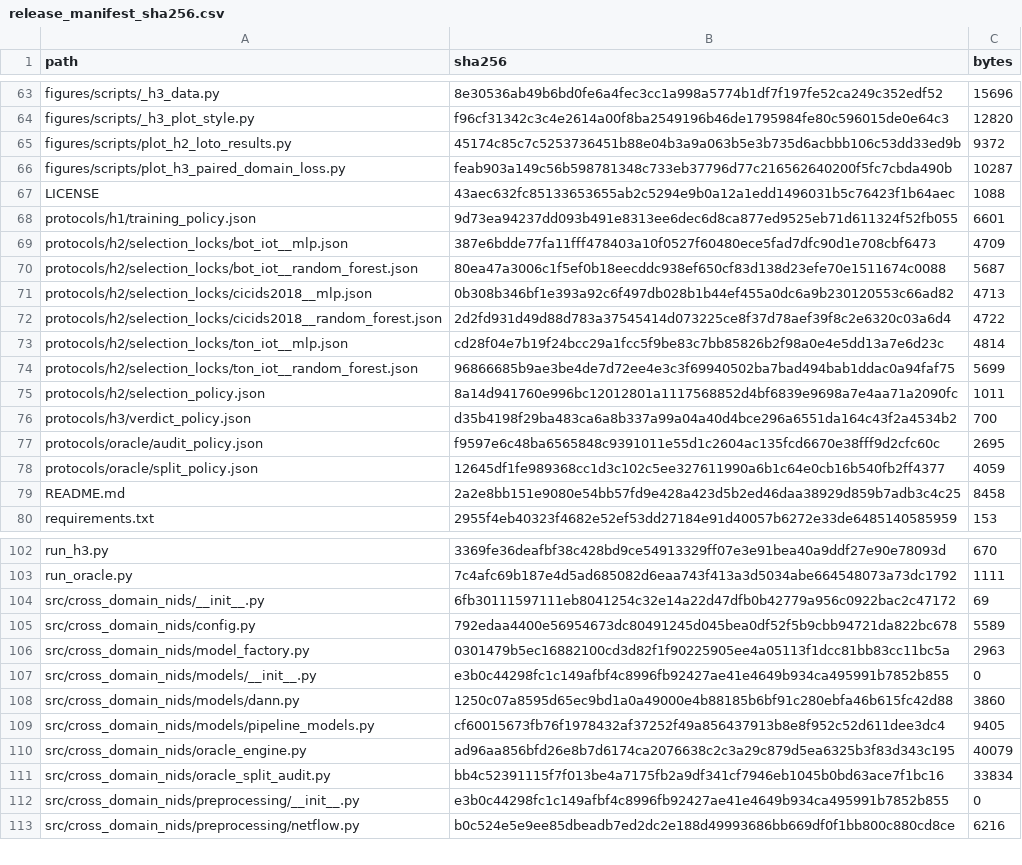
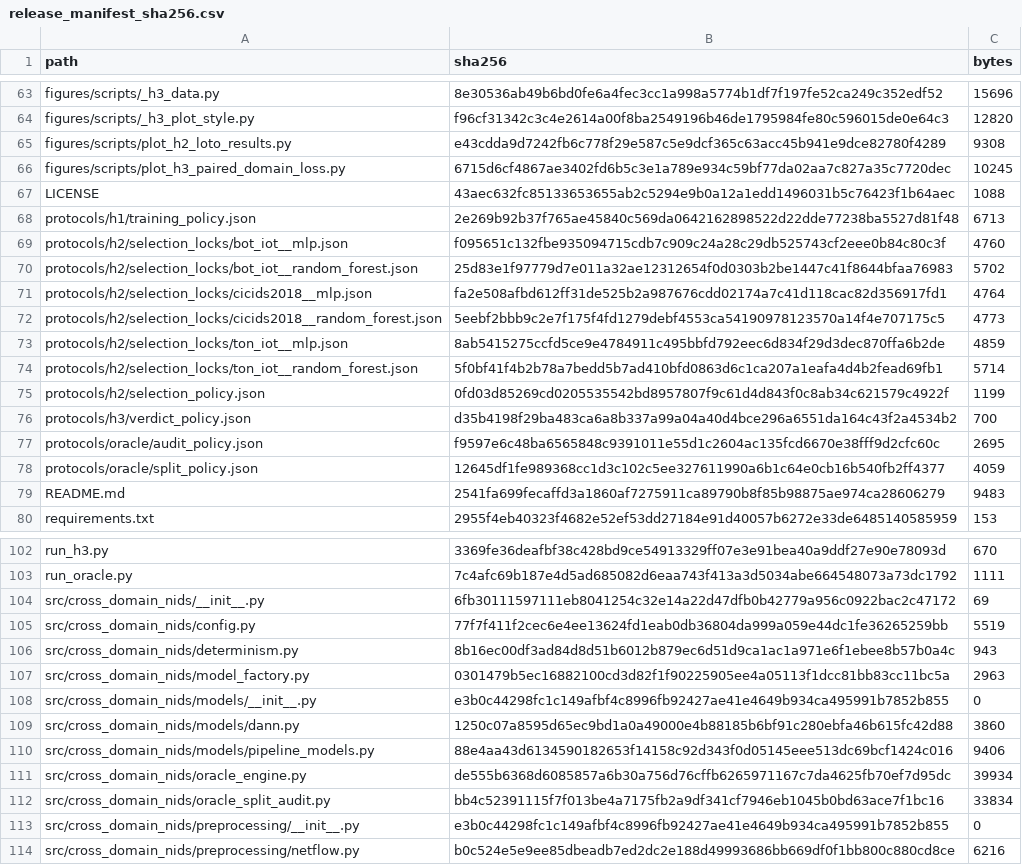
Before and after one commit to RageAlpha/cross-domain-nids-diagnostics, a CSV file: release_manifest_sha256.csv, drawn as a sheet; only a part is shown, gaps mark what is left out; the diff covers the shown part only.

```diff
--- a/release_manifest_sha256.csv
+++ b/release_manifest_sha256.csv
@@ -64,13 +64,13 @@
 "figures/scripts/_h3_plot_style.py","f96cf31342c3c4e2614a00f8ba2549196b46de1795984fe80c596015de0e64c3","12820"
-"figures/scripts/plot_h2_loto_results.py","45174c85c7c5253736451b88e04b3a9a063b5e3b735d6acbbb106c53dd33ed9b","9372"
-"figures/scripts/plot_h3_paired_domain_loss.py","feab903a149c56b598781348c733eb37796d77c216562640200f5fc7cbda490b","10287"
+"figures/scripts/plot_h2_loto_results.py","e43cdda9d7242fb6c778f29e587c5e9dcf365c63acc45b941e9dce82780f4289","9308"
+"figures/scripts/plot_h3_paired_domain_loss.py","6715d6cf4867ae3402fd6b5c3e1a789e934c59bf77da02aa7c827a35c7720dec","10245"
 "LICENSE","43aec632fc85133653655ab2c5294e9b0a12a1edd1496031b5c76423f1b64aec","1088"
-"protocols/h1/training_policy.json","9d73ea94237dd093b491e8313ee6dec6d8ca877ed9525eb71d611324f52fb055","6601"
-"protocols/h2/selection_locks/bot_iot__mlp.json","387e6bdde77fa11fff478403a10f0527f60480ece5fad7dfc90d1e708cbf6473","4709"
-"protocols/h2/selection_locks/bot_iot__random_forest.json","80ea47a3006c1f5ef0b18eecddc938ef650cf83d138d23efe70e1511674c0088","5687"
-"protocols/h2/selection_locks/cicids2018__mlp.json","0b308b346bf1e393a92c6f497db028b1b44ef455a0dc6a9b230120553c66ad82","4713"
-"protocols/h2/selection_locks/cicids2018__random_forest.json","2d2fd931d49d88d783a37545414d073225ce8f37d78aef39f8c2e6320c03a6d4","4722"
-"protocols/h2/selection_locks/ton_iot__mlp.json","cd28f04e7b19f24bcc29a1fcc5f9be83c7bb85826b2f98a0e4e5dd13a7e6d23c","4814"
-"protocols/h2/selection_locks/ton_iot__random_forest.json","96866685b9ae3be4de7d72ee4e3c3f69940502ba7bad494bab1ddac0a94faf75","5699"
-"protocols/h2/selection_policy.json","8a14d941760e996bc12012801a1117568852d4bf6839e9698a7e4aa71a2090fc","1011"
+"protocols/h1/training_policy.json","2e269b92b37f765ae45840c569da0642162898522d22dde77238ba5527d81f48","6713"
+"protocols/h2/selection_locks/bot_iot__mlp.json","f095651c132fbe935094715cdb7c909c24a28c29db525743cf2eee0b84c80c3f","4760"
+"protocols/h2/selection_locks/bot_iot__random_forest.json","25d83e1f97779d7e011a32ae12312654f0d0303b2be1447c41f8644bfaa76983","5702"
+"protocols/h2/selection_locks/cicids2018__mlp.json","fa2e508afbd612ff31de525b2a987676cdd02174a7c41d118cac82d356917fd1","4764"
+"protocols/h2/selection_locks/cicids2018__random_forest.json","5eebf2bbb9c2e7f175f4fd1279debf4553ca54190978123570a14f4e707175c5","4773"
+"protocols/h2/selection_locks/ton_iot__mlp.json","8ab5415275ccfd5ce9e4784911c495bbfd792eec6d834f29d3dec870ffa6b2de","4859"
+"protocols/h2/selection_locks/ton_iot__random_forest.json","5f0bf41f4b2b78a7bedd5b7ad410bfd0863d6c1ca207a1eafa4d4b2fead69fb1","5714"
+"protocols/h2/selection_policy.json","0fd03d85269cd0205535542bd8957807f9c61d4d843f0c8ab34c621579c4922f","1199"
 "protocols/h3/verdict_policy.json","d35b4198f29ba483ca6a8b337a99a04a40d4bce296a6551da164c43f2a4534b2","700"
@@ -78,3 +78,3 @@
 "protocols/oracle/split_policy.json","12645df1fe989368cc1d3c102c5ee327611990a6b1c64e0cb16b540fb2ff4377","4059"
-"README.md","2a2e8bb151e9080e54bb57fd9e428a423d5b2ed46daa38929d859b7adb3c4c25","8458"
+"README.md","2541fa699fecaffd3a1860af7275911ca89790b8f85b98875ae974ca28606279","9483"
 "requirements.txt","2955f4eb40323f4682e52ef53dd27184e91d40057b6272e33de6485140585959","153"
@@ -104,3 +104,4 @@
 "src/cross_domain_nids/__init__.py","6fb30111597111eb8041254c32e14a22d47dfb0b42779a956c0922bac2c47172","69"
-"src/cross_domain_nids/config.py","792edaa4400e56954673dc80491245d045bea0df52f5b9cbb94721da822bc678","5589"
+"src/cross_domain_nids/config.py","77f7f411f2cec6e4ee13624fd1eab0db36804da999a059e44dc1fe36265259bb","5519"
+"src/cross_domain_nids/determinism.py","8b16ec00df3ad84d8d51b6012b879ec6d51d9ca1ac1a971e6f1ebee8b57b0a4c","943"
 "src/cross_domain_nids/model_factory.py","0301479b5ec16882100cd3d82f1f90225905ee4a05113f1dcc81bb83cc11bc5a","2963"
@@ -108,4 +109,4 @@
 "src/cross_domain_nids/models/dann.py","1250c07a8595d65ec9bd1a0a49000e4b88185b6bf91c280ebfa46b615fc42d88","3860"
-"src/cross_domain_nids/models/pipeline_models.py","cf60015673fb76f1978432af37252f49a856437913b8e8f952c52d611dee3dc4","9405"
-"src/cross_domain_nids/oracle_engine.py","ad96aa856bfd26e8b7d6174ca2076638c2c3a29c879d5ea6325b3f83d343c195","40079"
+"src/cross_domain_nids/models/pipeline_models.py","88e4aa43d6134590182653f14158c92d343f0d05145eee513dc69bcf1424c016","9406"
+"src/cross_domain_nids/oracle_engine.py","de555b6368d6085857a6b30a756d76cffb6265971167c7da4625fb70ef7d95dc","39934"
 "src/cross_domain_nids/oracle_split_audit.py","bb4c52391115f7f013be4a7175fb2a9df341cf7946eb1045b0bd63ace7f1bc16","33834"
```
Also changed, not shown: 3 added rows and 22 edited cells elsewhere in this file, 29 other files.
